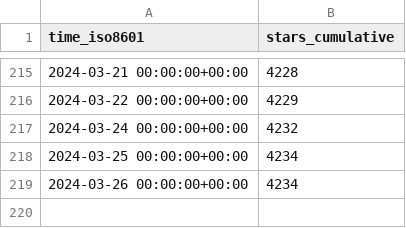
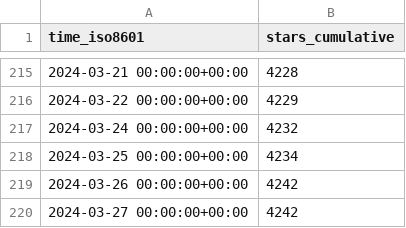
Before and after one commit to ChandanChainani/superduperdb, a CSV file: SuperDuperDB/superduperdb/ghrs-data/stargazers.csv, drawn as a sheet; only a part is shown, gaps mark what is left out.

```diff
--- a/SuperDuperDB/superduperdb/ghrs-data/stargazers.csv
+++ b/SuperDuperDB/superduperdb/ghrs-data/stargazers.csv
@@ -218,2 +218,3 @@ time_iso8601,stars_cumulative
 2024-03-25 00:00:00+00:00,4234
-2024-03-26 00:00:00+00:00,4234
+2024-03-26 00:00:00+00:00,4242
+2024-03-27 00:00:00+00:00,4242
```
Also changed, not shown: SuperDuperDB/superduperdb/ghrs-data/forks.csv.
